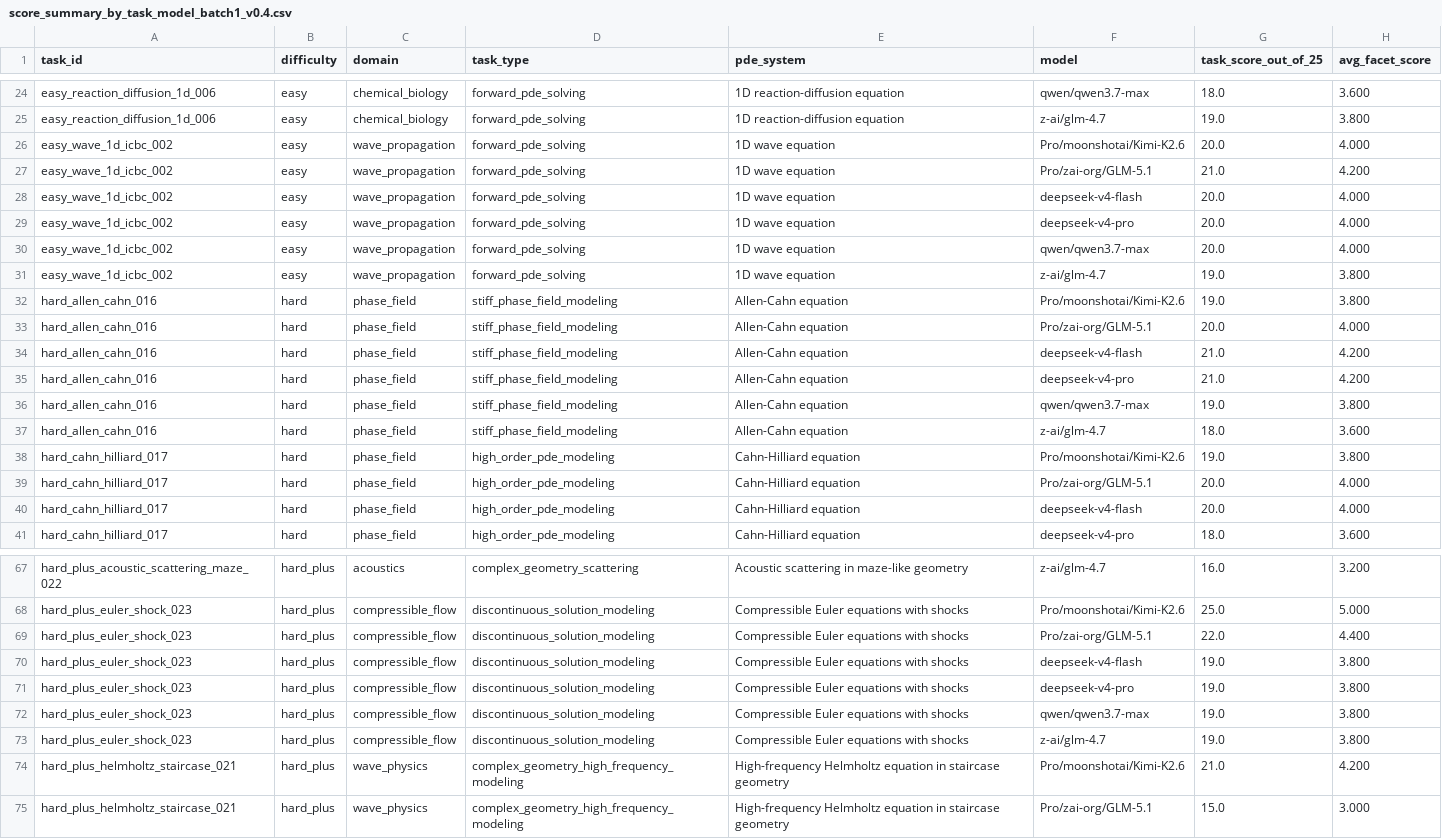
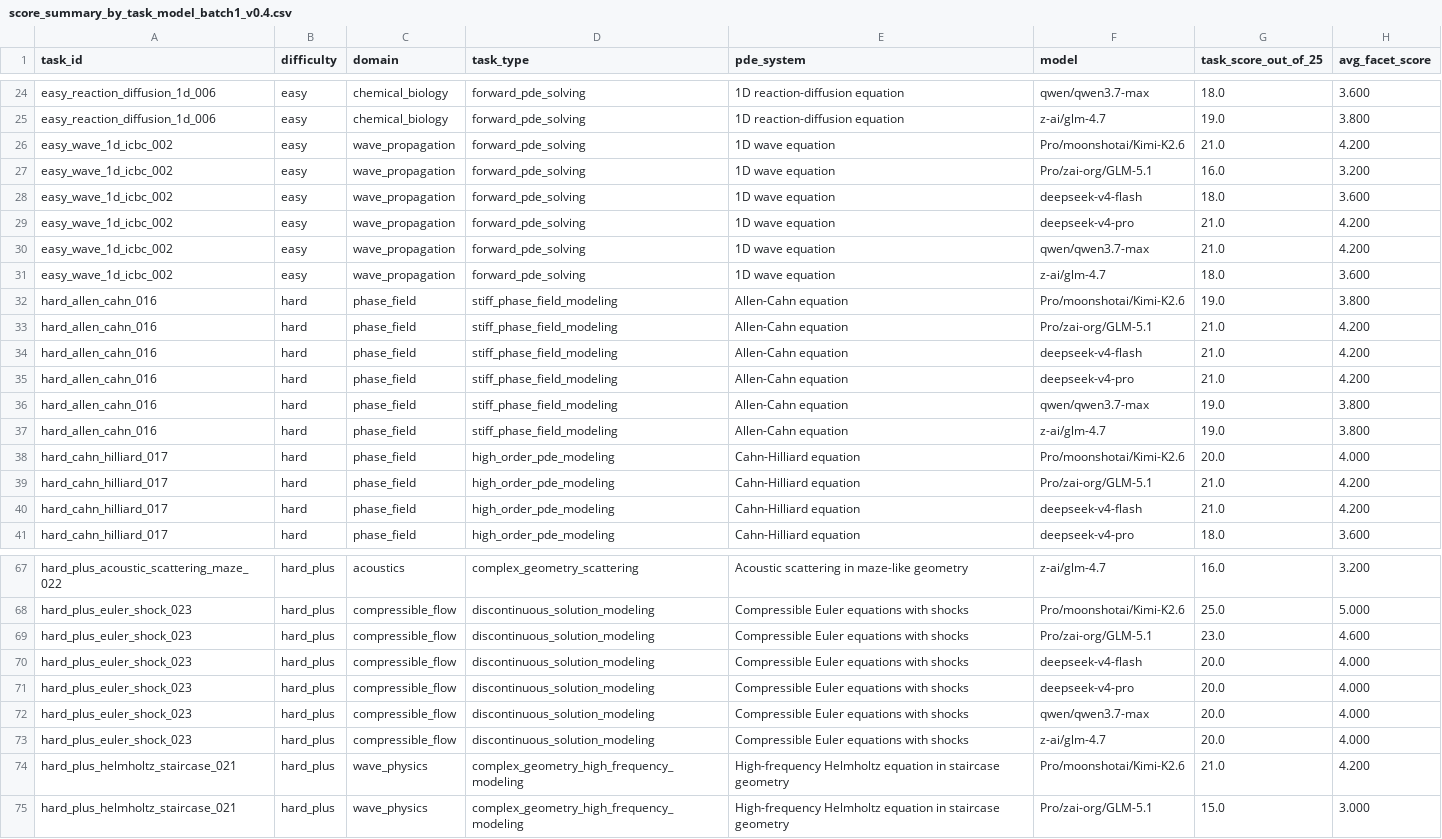
Before and after one commit to Gyy12138-66/pim_planbench, a CSV file: scores/pilot_v0.4/score_summary_by_task_model_batch1_v0.4.csv, drawn as a sheet; only a part is shown, gaps mark what is left out; the diff covers the shown part only.

```diff
--- a/scores/pilot_v0.4/score_summary_by_task_model_batch1_v0.4.csv
+++ b/scores/pilot_v0.4/score_summary_by_task_model_batch1_v0.4.csv
@@ -25,10 +25,10 @@ easy_reaction_diffusion_1d_006,easy,chemical_biology,forward_pde_solving,1D reac
 easy_reaction_diffusion_1d_006,easy,chemical_biology,forward_pde_solving,1D reaction-diffusion equation,z-ai/glm-4.7,19.0,3.800
-easy_wave_1d_icbc_002,easy,wave_propagation,forward_pde_solving,1D wave equation,Pro/moonshotai/Kimi-K2.6,20.0,4.000
-easy_wave_1d_icbc_002,easy,wave_propagation,forward_pde_solving,1D wave equation,Pro/zai-org/GLM-5.1,21.0,4.200
-easy_wave_1d_icbc_002,easy,wave_propagation,forward_pde_solving,1D wave equation,deepseek-v4-flash,20.0,4.000
-easy_wave_1d_icbc_002,easy,wave_propagation,forward_pde_solving,1D wave equation,deepseek-v4-pro,20.0,4.000
-easy_wave_1d_icbc_002,easy,wave_propagation,forward_pde_solving,1D wave equation,qwen/qwen3.7-max,20.0,4.000
-easy_wave_1d_icbc_002,easy,wave_propagation,forward_pde_solving,1D wave equation,z-ai/glm-4.7,19.0,3.800
+easy_wave_1d_icbc_002,easy,wave_propagation,forward_pde_solving,1D wave equation,Pro/moonshotai/Kimi-K2.6,21.0,4.200
+easy_wave_1d_icbc_002,easy,wave_propagation,forward_pde_solving,1D wave equation,Pro/zai-org/GLM-5.1,16.0,3.200
+easy_wave_1d_icbc_002,easy,wave_propagation,forward_pde_solving,1D wave equation,deepseek-v4-flash,18.0,3.600
+easy_wave_1d_icbc_002,easy,wave_propagation,forward_pde_solving,1D wave equation,deepseek-v4-pro,21.0,4.200
+easy_wave_1d_icbc_002,easy,wave_propagation,forward_pde_solving,1D wave equation,qwen/qwen3.7-max,21.0,4.200
+easy_wave_1d_icbc_002,easy,wave_propagation,forward_pde_solving,1D wave equation,z-ai/glm-4.7,18.0,3.600
 hard_allen_cahn_016,hard,phase_field,stiff_phase_field_modeling,Allen-Cahn equation,Pro/moonshotai/Kimi-K2.6,19.0,3.800
-hard_allen_cahn_016,hard,phase_field,stiff_phase_field_modeling,Allen-Cahn equation,Pro/zai-org/GLM-5.1,20.0,4.000
+hard_allen_cahn_016,hard,phase_field,stiff_phase_field_modeling,Allen-Cahn equation,Pro/zai-org/GLM-5.1,21.0,4.200
 hard_allen_cahn_016,hard,phase_field,stiff_phase_field_modeling,Allen-Cahn equation,deepseek-v4-flash,21.0,4.200
@@ -36,6 +36,6 @@ hard_allen_cahn_016,hard,phase_field,stiff_phase_field_modeling,Allen-Cahn equat
 hard_allen_cahn_016,hard,phase_field,stiff_phase_field_modeling,Allen-Cahn equation,qwen/qwen3.7-max,19.0,3.800
-hard_allen_cahn_016,hard,phase_field,stiff_phase_field_modeling,Allen-Cahn equation,z-ai/glm-4.7,18.0,3.600
-hard_cahn_hilliard_017,hard,phase_field,high_order_pde_modeling,Cahn-Hilliard equation,Pro/moonshotai/Kimi-K2.6,19.0,3.800
-hard_cahn_hilliard_017,hard,phase_field,high_order_pde_modeling,Cahn-Hilliard equation,Pro/zai-org/GLM-5.1,20.0,4.000
-hard_cahn_hilliard_017,hard,phase_field,high_order_pde_modeling,Cahn-Hilliard equation,deepseek-v4-flash,20.0,4.000
+hard_allen_cahn_016,hard,phase_field,stiff_phase_field_modeling,Allen-Cahn equation,z-ai/glm-4.7,19.0,3.800
+hard_cahn_hilliard_017,hard,phase_field,high_order_pde_modeling,Cahn-Hilliard equation,Pro/moonshotai/Kimi-K2.6,20.0,4.000
+hard_cahn_hilliard_017,hard,phase_field,high_order_pde_modeling,Cahn-Hilliard equation,Pro/zai-org/GLM-5.1,21.0,4.200
+hard_cahn_hilliard_017,hard,phase_field,high_order_pde_modeling,Cahn-Hilliard equation,deepseek-v4-flash,21.0,4.200
 hard_cahn_hilliard_017,hard,phase_field,high_order_pde_modeling,Cahn-Hilliard equation,deepseek-v4-pro,18.0,3.600
@@ -68,7 +68,7 @@ hard_plus_acoustic_scattering_maze_022,hard_plus,acoustics,complex_geometry_scat
 hard_plus_euler_shock_023,hard_plus,compressible_flow,discontinuous_solution_modeling,Compressible Euler equations with shocks,Pro/moonshotai/Kimi-K2.6,25.0,5.000
-hard_plus_euler_shock_023,hard_plus,compressible_flow,discontinuous_solution_modeling,Compressible Euler equations with shocks,Pro/zai-org/GLM-5.1,22.0,4.400
-hard_plus_euler_shock_023,hard_plus,compressible_flow,discontinuous_solution_modeling,Compressible Euler equations with shocks,deepseek-v4-flash,19.0,3.800
-hard_plus_euler_shock_023,hard_plus,compressible_flow,discontinuous_solution_modeling,Compressible Euler equations with shocks,deepseek-v4-pro,19.0,3.800
-hard_plus_euler_shock_023,hard_plus,compressible_flow,discontinuous_solution_modeling,Compressible Euler equations with shocks,qwen/qwen3.7-max,19.0,3.800
-hard_plus_euler_shock_023,hard_plus,compressible_flow,discontinuous_solution_modeling,Compressible Euler equations with shocks,z-ai/glm-4.7,19.0,3.800
+hard_plus_euler_shock_023,hard_plus,compressible_flow,discontinuous_solution_modeling,Compressible Euler equations with shocks,Pro/zai-org/GLM-5.1,23.0,4.600
+hard_plus_euler_shock_023,hard_plus,compressible_flow,discontinuous_solution_modeling,Compressible Euler equations with shocks,deepseek-v4-flash,20.0,4.000
+hard_plus_euler_shock_023,hard_plus,compressible_flow,discontinuous_solution_modeling,Compressible Euler equations with shocks,deepseek-v4-pro,20.0,4.000
+hard_plus_euler_shock_023,hard_plus,compressible_flow,discontinuous_solution_modeling,Compressible Euler equations with shocks,qwen/qwen3.7-max,20.0,4.000
+hard_plus_euler_shock_023,hard_plus,compressible_flow,discontinuous_solution_modeling,Compressible Euler equations with shocks,z-ai/glm-4.7,20.0,4.000
 hard_plus_helmholtz_staircase_021,hard_plus,wave_physics,complex_geometry_high_frequency_modeling,High-frequency Helmholtz equation in staircase geometry,Pro/moonshotai/Kimi-K2.6,21.0,4.200
```
Also changed, not shown: 56 edited cells elsewhere in this file, scores/pilot_v0.4/score_summary_by_model_batch1_v0.4.csv, update_v04/docs/item_metrics_batch1_v0.4.csv, 25 other files.
